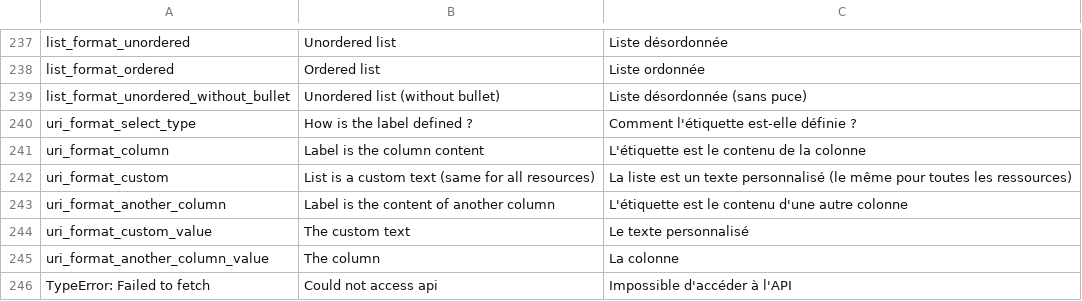
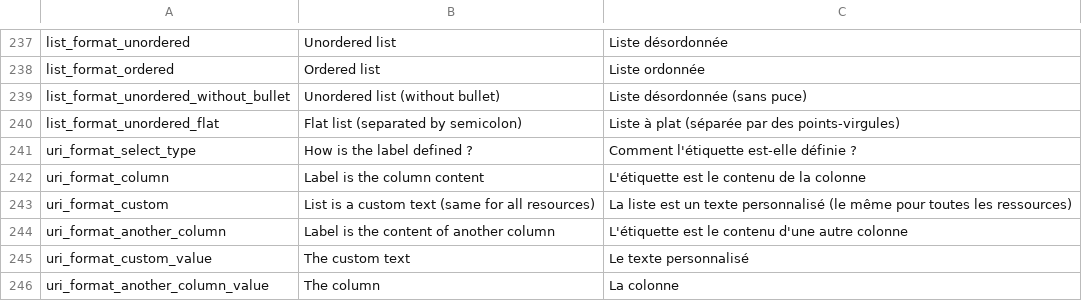
Before and after one commit to Inist-CNRS/lodex, a TSV file: src/app/translations.tsv, drawn as a sheet; only a part is shown, gaps mark what is left out; the shorter side is filled out with more unchanged rows; the diff names each change by its address in the sheet, - before the commit and + after, or states it on an @@ line.

Commit message:
add flat list

```diff
--- a/src/app/translations.tsv
+++ b/src/app/translations.tsv
+row 240: list_format_unordered_flat | Flat list (separated by semicolon) | Liste à plat (séparée par des points-virgules)
```
Also changed, not shown: 2 other files.
